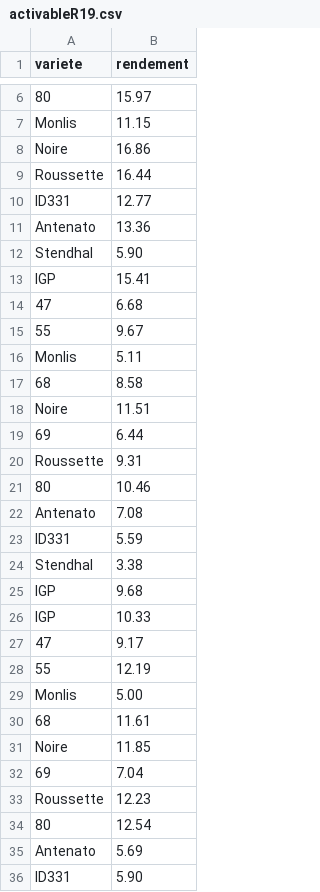
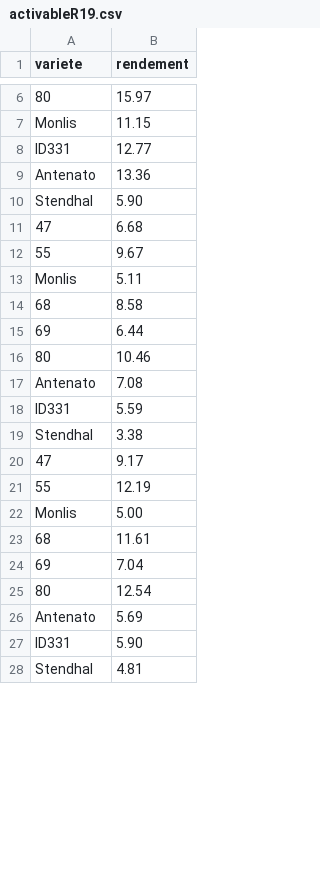
Before and after one commit to vneyret/Rapportfin, a CSV file: Tableau/activableR19.csv, drawn as a sheet; only a part is shown, gaps mark what is left out; the shorter side is filled out with more unchanged rows; the diff covers the shown part only.

Commit message:
tableau nouveau

```diff
--- a/Tableau/activableR19.csv
+++ b/Tableau/activableR19.csv
@@ -7,4 +7,2 @@ variete,rendement
 Monlis,11.15
-Noire,16.86
-Roussette,16.44
 ID331,12.77
@@ -12,3 +10,2 @@ Antenato,13.36
 Stendhal,5.90
-IGP,15.41
 47,6.68
@@ -17,5 +14,3 @@ Monlis,5.11
 68,8.58
-Noire,11.51
 69,6.44
-Roussette,9.31
 80,10.46
@@ -24,4 +19,2 @@ ID331,5.59
 Stendhal,3.38
-IGP,9.68
-IGP,10.33
 47,9.17
@@ -30,5 +23,3 @@ Monlis,5.00
 68,11.61
-Noire,11.85
 69,7.04
-Roussette,12.23
 80,12.54
```
Also changed, not shown: 9 added rows elsewhere in this file.
